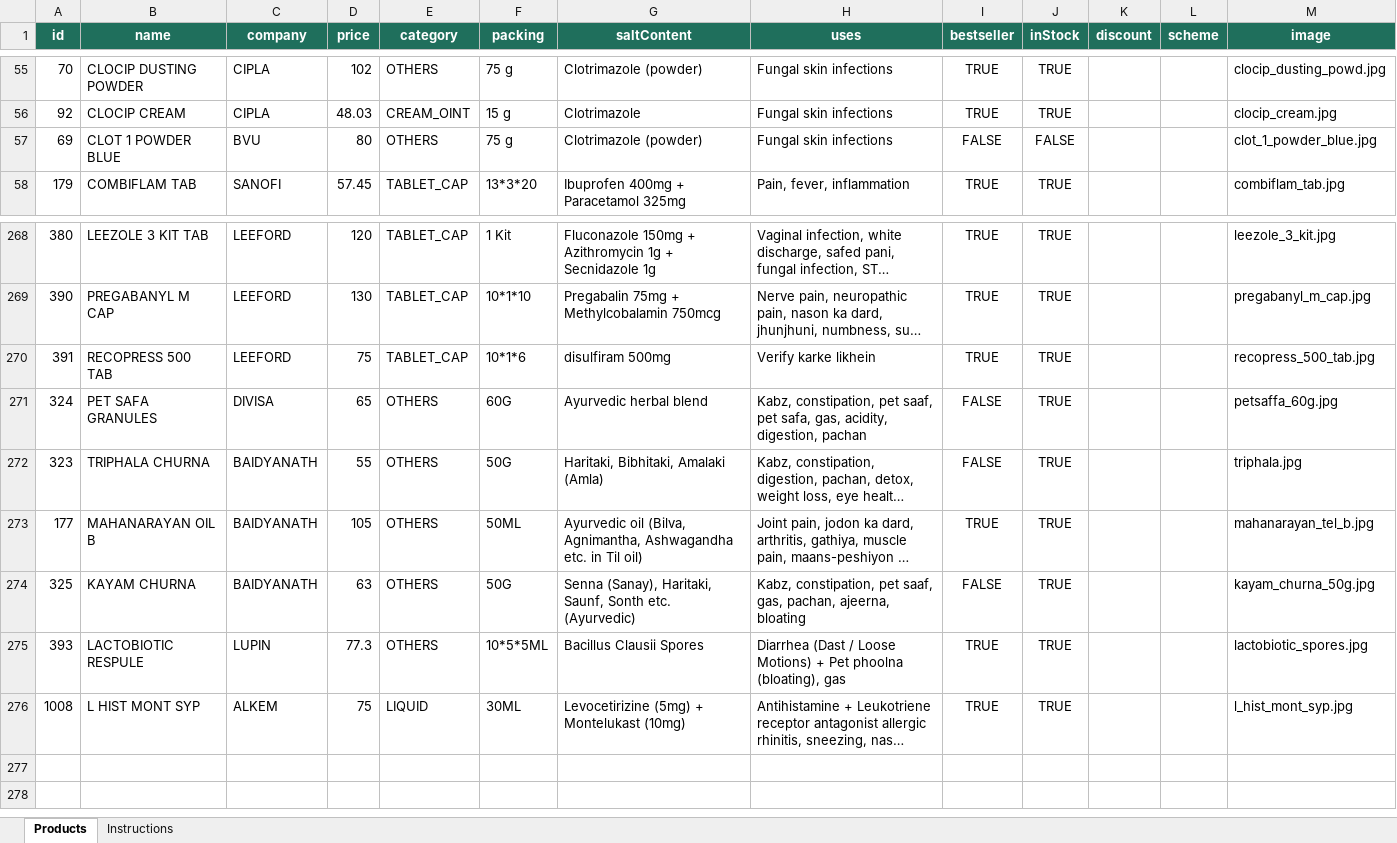
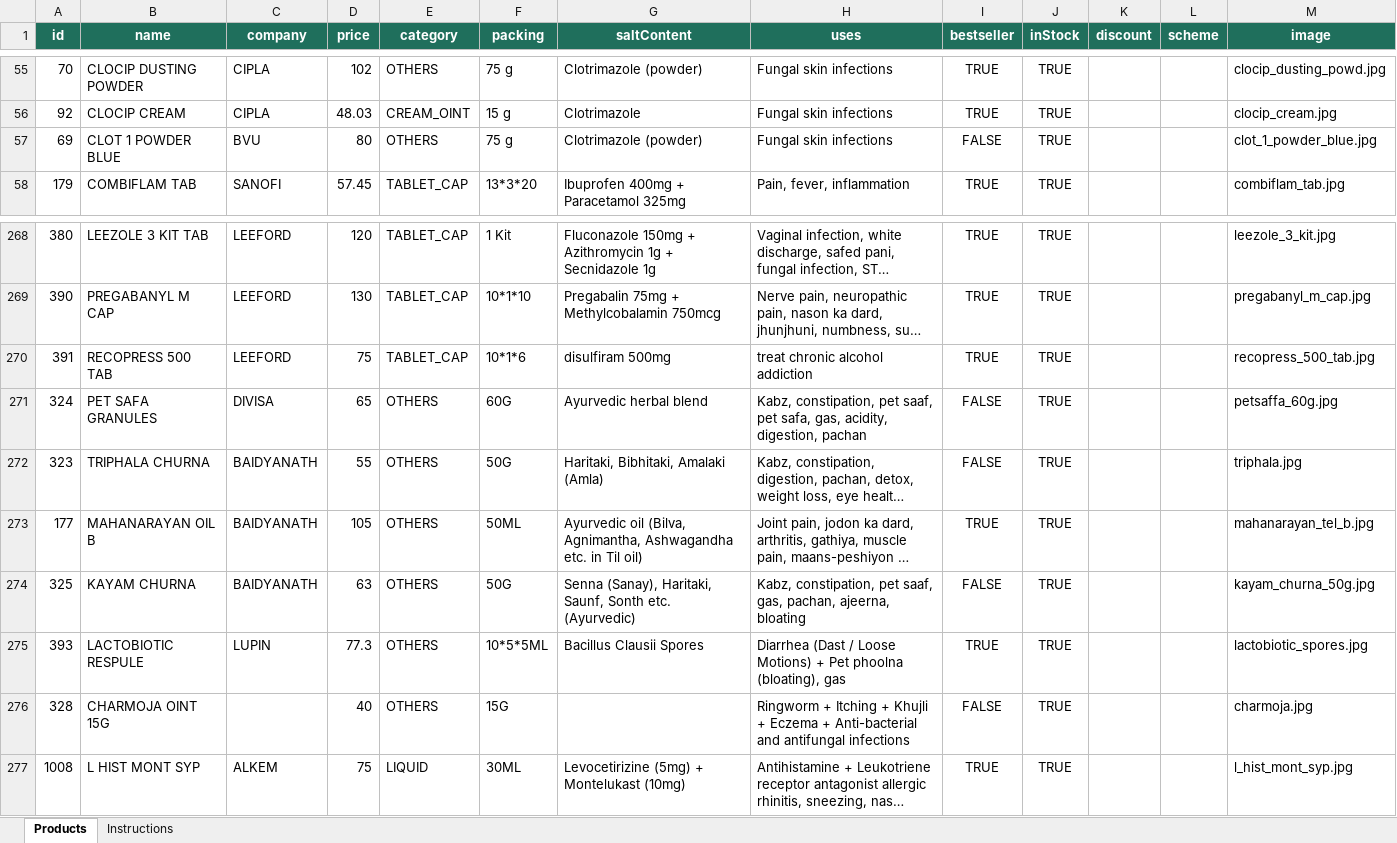
Before and after one commit to nitesh230github/deepakmedical, an Excel workbook: products.xlsx, sheet Products, drawn as a sheet; only a part is shown, gaps mark what is left out; long unchanged cells end in …; values as stored, in another font and other column widths than the file's, no borders; the diff names each change by its address in the sheet, - before the commit and + after, or states it on an @@ line.

Commit message:
Add files via upload

```diff
--- a/products.xlsx (sheet Products)
+++ b/products.xlsx (sheet Products)
-J57 (inStock): FALSE
+J57 (inStock): TRUE
-H270 (uses): Verify karke likhein
+H270 (uses): treat chronic alcohol addiction
+row 276: 328 | CHARMOJA OINT 15G |  | 40 | OTHERS | 15G |  | Ringworm + Itching + Khujli + Eczema + Anti-bacterial and antifungal infections | FALSE | TRUE |  |  | charmoja.jpg
```
